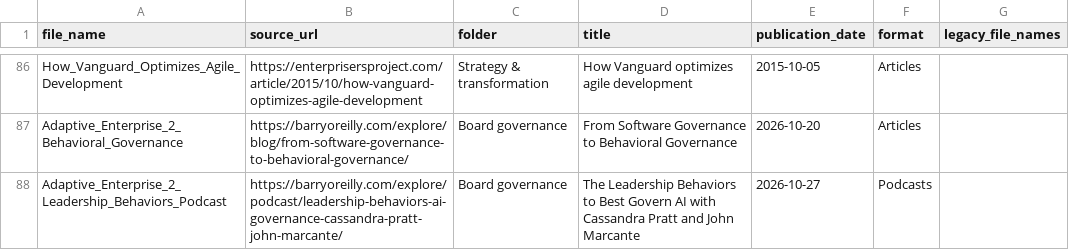
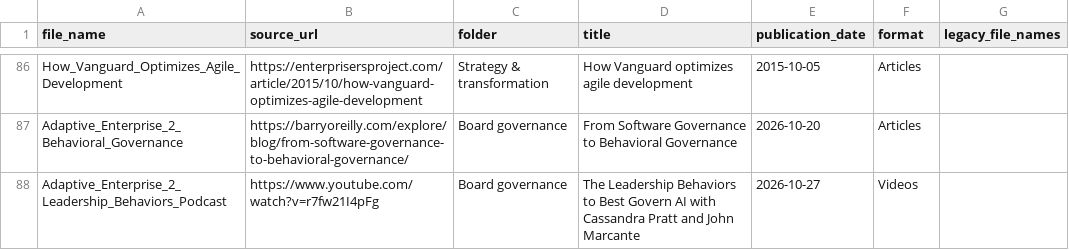
Before and after one commit to techleadersolutions/techleadersolutions.github.io, a CSV file: media_library.csv, drawn as a sheet; only a part is shown, gaps mark what is left out.

Commit message:
Replace governance audio card with YouTube video

```diff
--- a/media_library.csv
+++ b/media_library.csv
@@ -87,2 +87,2 @@ How_Vanguard_Optimizes_Agile_Development,https://enterprisersproject.com/article
 Adaptive_Enterprise_2_Behavioral_Governance,https://barryoreilly.com/explore/blog/from-software-governance-to-behavioral-governance/,Board governance,From Software Governance to Behavioral Governance,2026-10-20,Articles,
-Adaptive_Enterprise_2_Leadership_Behaviors_Podcast,https://barryoreilly.com/explore/podcast/leadership-behaviors-ai-governance-cassandra-pratt-john-marcante/,Board governance,The Leadership Behaviors to Best Govern AI with Cassandra Pratt and John Marcante,2026-10-27,Podcasts,
+Adaptive_Enterprise_2_Leadership_Behaviors_Podcast,https://www.youtube.com/watch?v=r7fw21I4pFg,Board governance,The Leadership Behaviors to Best Govern AI with Cassandra Pratt and John Marcante,2026-10-27,Videos,
```
